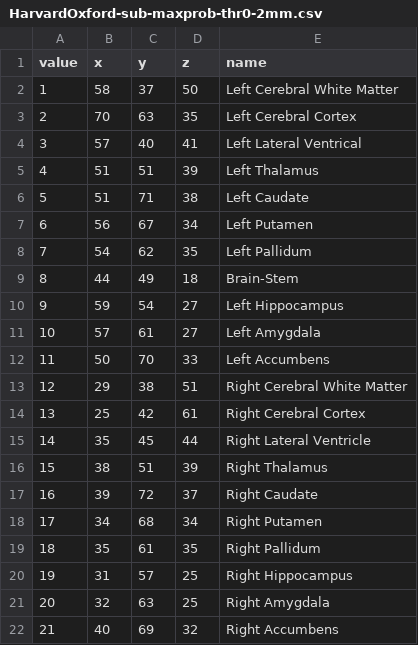
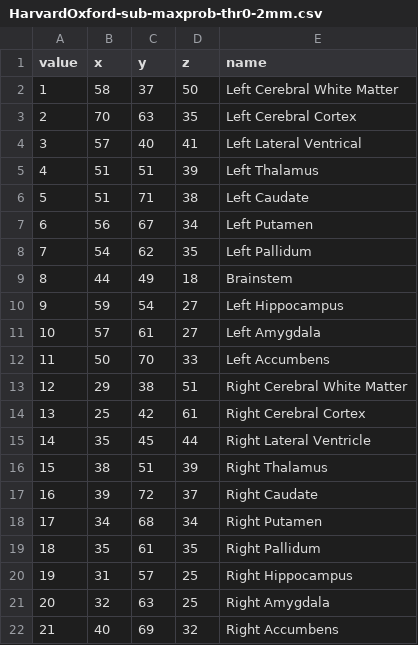
Before and after one commit to JosephIsaacTurner/AnatomicalLabeler, a CSV file: atlases/HarvardOxford-sub-maxprob-thr0-2mm.csv, drawn as a sheet.

```diff
--- a/atlases/HarvardOxford-sub-maxprob-thr0-2mm.csv
+++ b/atlases/HarvardOxford-sub-maxprob-thr0-2mm.csv
@@ -8,3 +8,3 @@ value,x,y,z,name
 7,54,62,35,Left Pallidum
-8,44,49,18,Brain-Stem
+8,44,49,18,Brainstem
 9,59,54,27,Left Hippocampus
```
Also changed, not shown: 16 other files.
